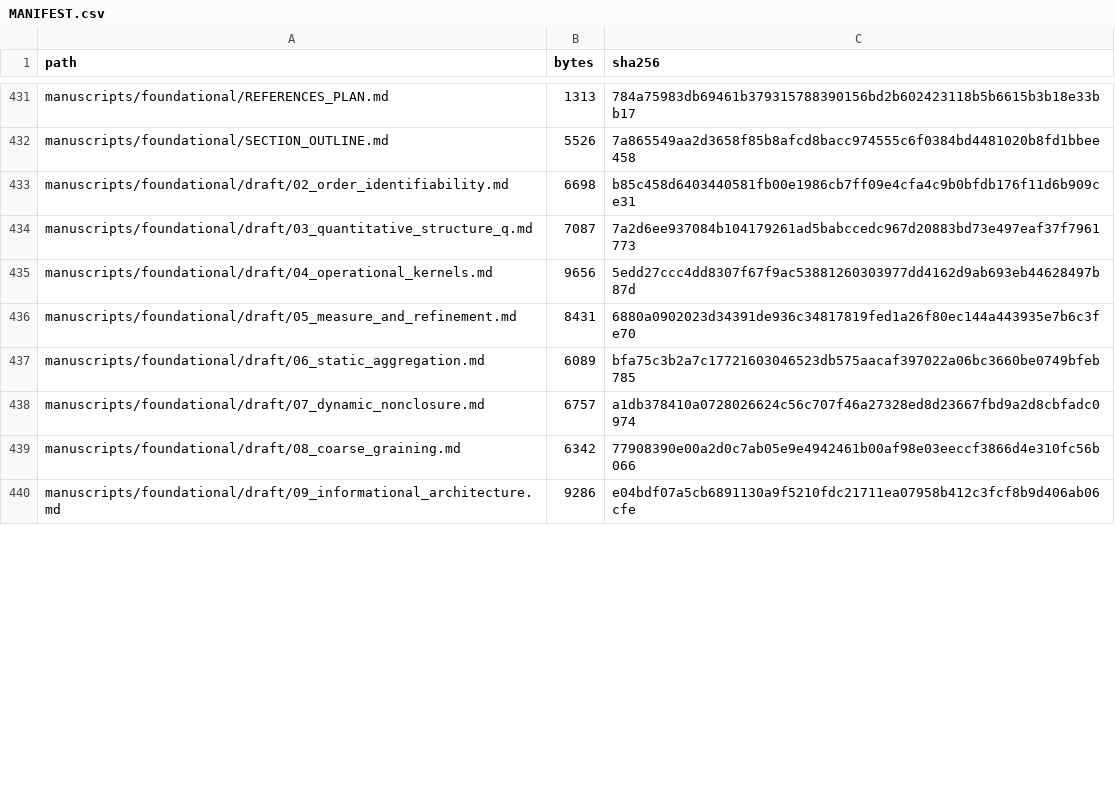
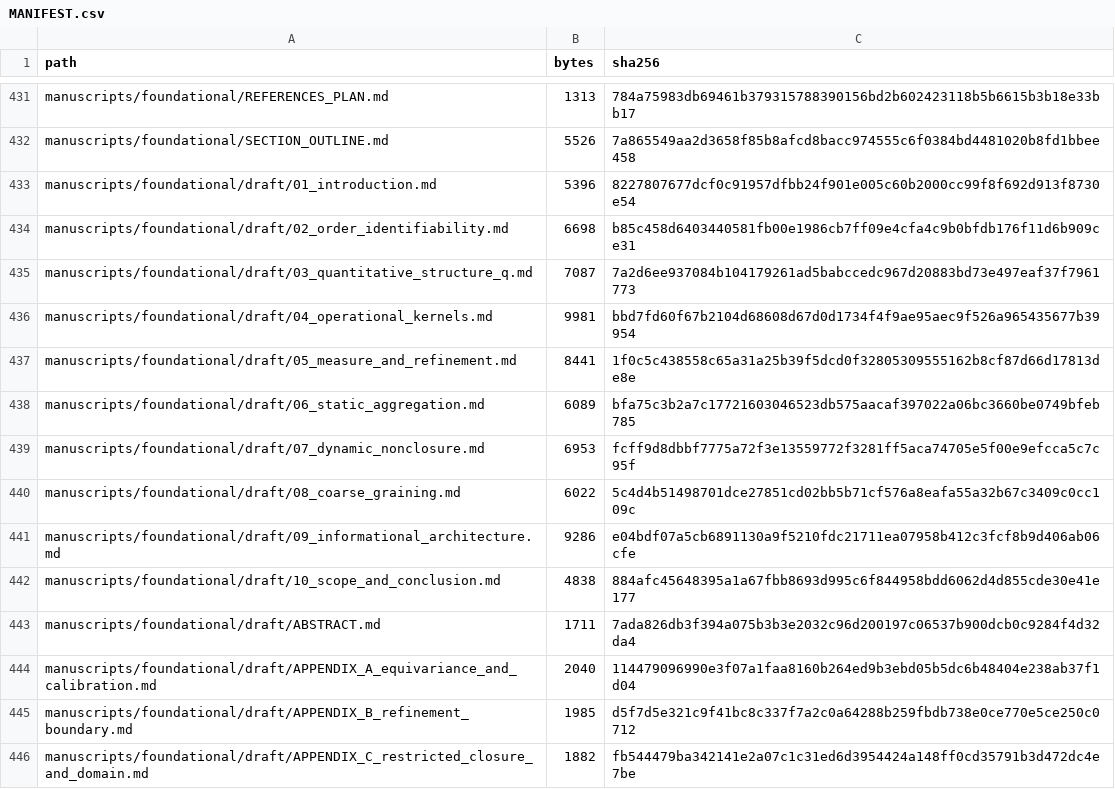
Before and after one commit to DevHabito/campo-modal-pre-categorial, a CSV file: MANIFEST.csv, drawn as a sheet; only a part is shown, gaps mark what is left out; the diff covers the shown part only.

```diff
--- a/MANIFEST.csv
+++ b/MANIFEST.csv
@@ -432,9 +432,15 @@ manuscripts/foundational/REFERENCES_PLAN.md,1313,784a75983db69461b37931578839015
 manuscripts/foundational/SECTION_OUTLINE.md,5526,7a865549aa2d3658f85b8afcd8bacc974555c6f0384bd4481020b8fd1bbee458
+manuscripts/foundational/draft/01_introduction.md,5396,8227807677dcf0c91957dfbb24f901e005c60b2000cc99f8f692d913f8730e54
 manuscripts/foundational/draft/02_order_identifiability.md,6698,b85c458d6403440581fb00e1986cb7ff09e4cfa4c9b0bfdb176f11d6b909ce31
 manuscripts/foundational/draft/03_quantitative_structure_q.md,7087,7a2d6ee937084b104179261ad5babccedc967d20883bd73e497eaf37f7961773
-manuscripts/foundational/draft/04_operational_kernels.md,9656,5edd27ccc4dd8307f67f9ac53881260303977dd4162d9ab693eb44628497b87d
-manuscripts/foundational/draft/05_measure_and_refinement.md,8431,6880a0902023d34391de936c34817819fed1a26f80ec144a443935e7b6c3fe70
+manuscripts/foundational/draft/04_operational_kernels.md,9981,bbd7fd60f67b2104d68608d67d0d1734f4f9ae95aec9f526a965435677b39954
+manuscripts/foundational/draft/05_measure_and_refinement.md,8441,1f0c5c438558c65a31a25b39f5dcd0f32805309555162b8cf87d66d17813de8e
 manuscripts/foundational/draft/06_static_aggregation.md,6089,bfa75c3b2a7c17721603046523db575aacaf397022a06bc3660be0749bfeb785
-manuscripts/foundational/draft/07_dynamic_nonclosure.md,6757,a1db378410a0728026624c56c707f46a27328ed8d23667fbd9a2d8cbfadc0974
-manuscripts/foundational/draft/08_coarse_graining.md,6342,77908390e00a2d0c7ab05e9e4942461b00af98e03eeccf3866d4e310fc56b066
+manuscripts/foundational/draft/07_dynamic_nonclosure.md,6953,fcff9d8dbbf7775a72f3e13559772f3281ff5aca74705e5f00e9efcca5c7c95f
+manuscripts/foundational/draft/08_coarse_graining.md,6022,5c4d4b51498701dce27851cd02bb5b71cf576a8eafa55a32b67c3409c0cc109c
 manuscripts/foundational/draft/09_informational_architecture.md,9286,e04bdf07a5cb6891130a9f5210fdc21711ea07958b412c3fcf8b9d406ab06cfe
+manuscripts/foundational/draft/10_scope_and_conclusion.md,4838,884afc45648395a1a67fbb8693d995c6f844958bdd6062d4d855cde30e41e177
+manuscripts/foundational/draft/ABSTRACT.md,1711,7ada826db3f394a075b3b3e2032c96d200197c06537b900dcb0c9284f4d32da4
+manuscripts/foundational/draft/APPENDIX_A_equivariance_and_calibration.md,2040,114479096990e3f07a1faa8160b264ed9b3ebd05b5dc6b48404e238ab37f1d04
+manuscripts/foundational/draft/APPENDIX_B_refinement_boundary.md,1985,d5f7d5e321c9f41bc8c337f7a2c0a64288b259fbdb738e0ce770e5ce250c0712
+manuscripts/foundational/draft/APPENDIX_C_restricted_closure_and_domain.md,1882,fb544479ba342141e2a07c1c31ed6d3954424a148ff0cd35791b3d472dc4e7be
```
Also changed, not shown: 10 added rows and 20 edited cells elsewhere in this file, manuscripts/foundational/draft/CLAIM_TRACEABILITY.csv, 27 other files.
